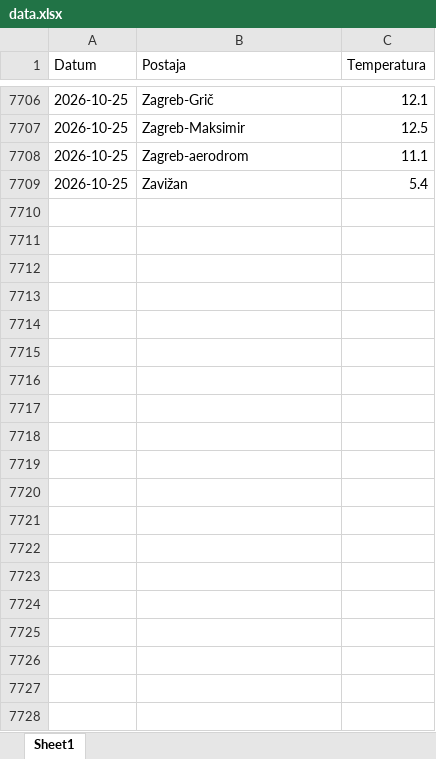
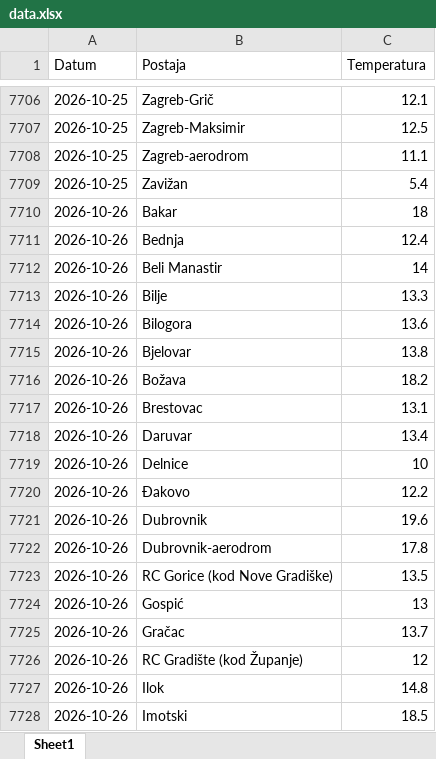
Before and after one commit to tomarakic-ops/meteo-scraper, an Excel workbook: data.xlsx, sheet Sheet1, drawn as a sheet; only a part is shown, gaps mark what is left out; values as stored, in another font and other column widths than the file's, no borders; the diff covers the shown part only; the diff names each change by its address in the sheet, - before the commit and + after, or states it on an @@ line.

```diff
--- a/data.xlsx (sheet Sheet1)
+++ b/data.xlsx (sheet Sheet1)
+row 7710: 2026-10-26 | Bakar | 18
+row 7711: 2026-10-26 | Bednja | 12.4
+row 7712: 2026-10-26 | Beli Manastir | 14
+row 7713: 2026-10-26 | Bilje | 13.3
+row 7714: 2026-10-26 | Bilogora | 13.6
+row 7715: 2026-10-26 | Bjelovar | 13.8
+row 7716: 2026-10-26 | Božava | 18.2
+row 7717: 2026-10-26 | Brestovac | 13.1
+row 7718: 2026-10-26 | Daruvar | 13.4
+row 7719: 2026-10-26 | Delnice | 10
+row 7720: 2026-10-26 | Đakovo | 12.2
+row 7721: 2026-10-26 | Dubrovnik | 19.6
+row 7722: 2026-10-26 | Dubrovnik-aerodrom | 17.8
+row 7723: 2026-10-26 | RC Gorice (kod Nove Gradiške) | 13.5
+row 7724: 2026-10-26 | Gospić | 13
+row 7725: 2026-10-26 | Gračac | 13.7
+row 7726: 2026-10-26 | RC Gradište (kod Županje) | 12
+row 7727: 2026-10-26 | Ilok | 14.8
+row 7728: 2026-10-26 | Imotski | 18.5
```
Also changed, not shown: 45 added rows elsewhere in this sheet.
